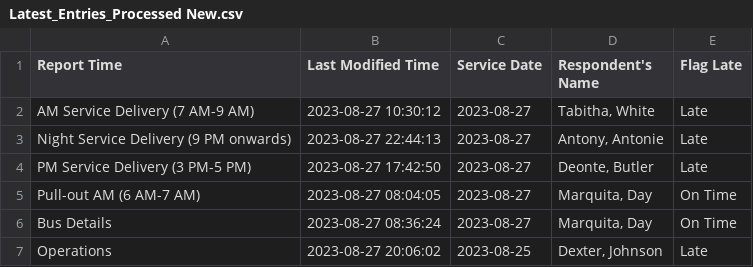
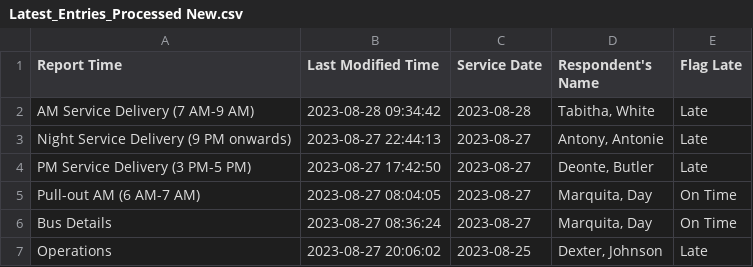
Before and after one commit to TerondaDavis/DC-Circulator-Operations, a CSV file: Data/Latest_Entries_Processed New.csv, drawn as a sheet.

```diff
--- a/Data/Latest_Entries_Processed New.csv
+++ b/Data/Latest_Entries_Processed New.csv
@@ -1,3 +1,3 @@
 Report Time,Last Modified Time,Service Date,Respondent's Name,Flag Late
-AM Service Delivery (7 AM-9 AM),2023-08-27 10:30:12,2023-08-27,"Tabitha, White",Late
+AM Service Delivery (7 AM-9 AM),2023-08-28 09:34:42,2023-08-28,"Tabitha, White",Late
 Night Service Delivery (9 PM onwards),2023-08-27 22:44:13,2023-08-27,"Antony, Antonie",Late
```
Also changed, not shown: Data/Low_Charge_Buses_Processed New.csv, Data/Personnel_Processed New.csv, 3 other files.
